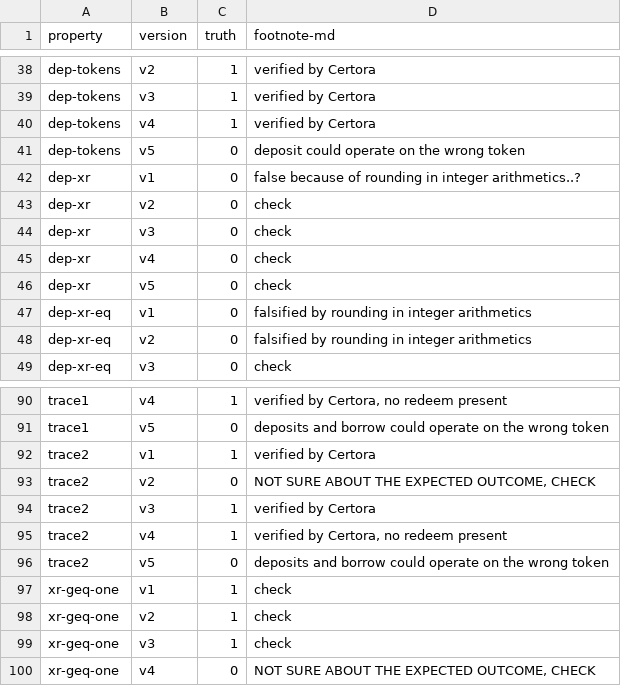
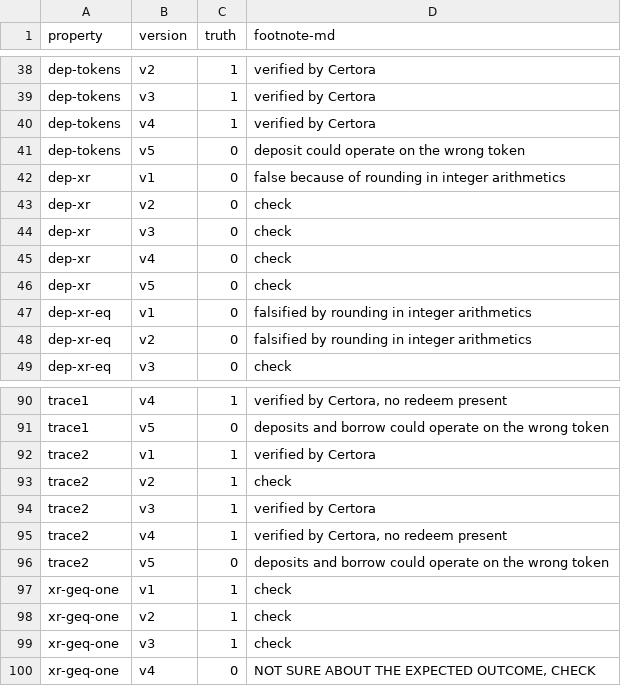
Before and after one commit to fiaravia/contracts-verification-benchmark, a CSV file: contracts/lending-protocol/ground-truth.csv, drawn as a sheet; only a part is shown, gaps mark what is left out.

```diff
--- a/contracts/lending-protocol/ground-truth.csv
+++ b/contracts/lending-protocol/ground-truth.csv
@@ -41,3 +41,3 @@ dep-tokens,v4,1,"verified by Certora"
 dep-tokens,v5,0,"deposit could operate on the wrong token"
-dep-xr,v1,0,"false because of rounding in integer arithmetics..?"
+dep-xr,v1,0,"false because of rounding in integer arithmetics"
 dep-xr,v2,0,"check"
@@ -92,3 +92,3 @@ trace1,v5,0,"deposits and borrow could operate on the wrong token"
 trace2,v1,1,"verified by Certora"
-trace2,v2,0,"NOT SURE ABOUT THE EXPECTED OUTCOME, CHECK"
+trace2,v2,1,"check"
 trace2,v3,1,"verified by Certora"
```
Also changed, not shown: 8 other files.
